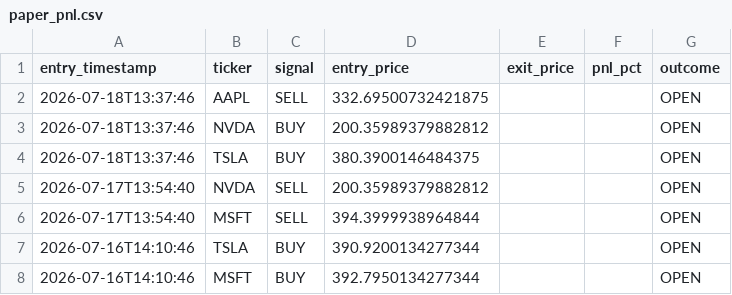
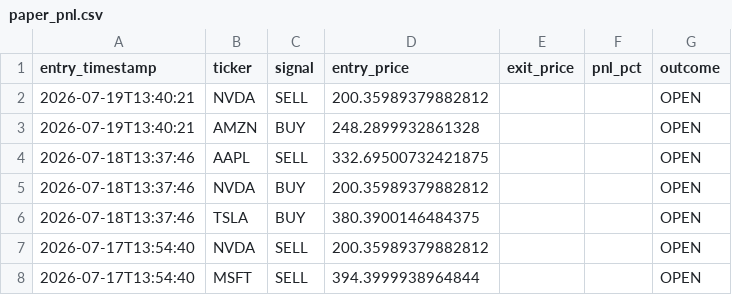
Before and after one commit to williamabrams88-hub/finance---investment-orchestrator, a CSV file: stock-sentiment/reports/paper_pnl.csv, drawn as a sheet; only a part is shown; the shorter side is filled out with more unchanged rows.

```diff
--- a/stock-sentiment/reports/paper_pnl.csv
+++ b/stock-sentiment/reports/paper_pnl.csv
@@ -1,2 +1,4 @@
 entry_timestamp,ticker,signal,entry_price,exit_price,pnl_pct,outcome
+2026-07-19T13:40:21,NVDA,SELL,200.35989379882812,,,OPEN
+2026-07-19T13:40:21,AMZN,BUY,248.2899932861328,,,OPEN
 2026-07-18T13:37:46,AAPL,SELL,332.69500732421875,,,OPEN
```
Also changed, not shown: stock-sentiment/reports/daily_digest.csv, stock-sentiment/reports/scores.csv, 1 other file.
